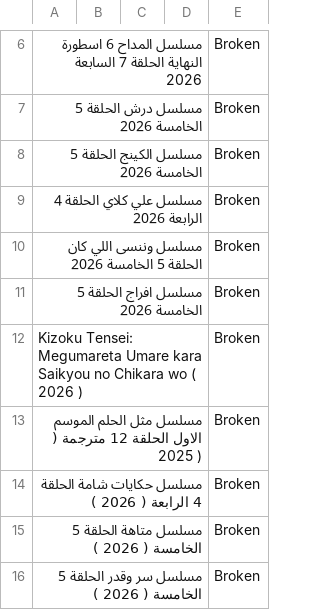
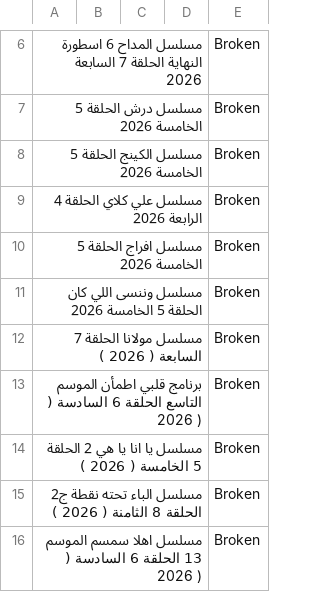
Before and after one commit to OmarLalgerino/GO-RS, a CSV file: database.csv, drawn as a sheet; only a part is shown, gaps mark what is left out; removed rows and columns are numbered as before the commit, all else as after; the diff names each change by its address in the sheet, - before the commit and + after, or states it on an @@ line.

Commit message:
Update Movies Database

```diff
--- a/database.csv
+++ b/database.csv
+row 10: مسلسل افراج الحلقة 5 الخامسة 2026 |  |  |  | Broken
-A12: مسلسل افراج الحلقة 5 الخامسة 2026
+A12: مسلسل مولانا الحلقة 7 السابعة ( 2026 )
-row 12: Kizoku Tensei: Megumareta Umare kara Saikyou no Chikara wo ( 2026 ) |  |  |  | Broken
-A13: مسلسل مثل الحلم الموسم الاول الحلقة 12 مترجمة ( 2025 )
+A13: برنامج قلبي اطمأن الموسم التاسع الحلقة 6 السادسة ( 2026 )
-A14: مسلسل حكايات شامة الحلقة 4 الرابعة ( 2026 )
+A14: مسلسل يا انا يا هي 2 الحلقة 5 الخامسة ( 2026 )
-A15: مسلسل متاهة الحلقة 5 الخامسة ( 2026 )
+A15: مسلسل الباء تحته نقطة ج2 الحلقة 8 الثامنة ( 2026 )
-A16: مسلسل سر وقدر الحلقة 5 الخامسة ( 2026 )
+A16: مسلسل اهلا سمسم الموسم 13 الحلقة 6 السادسة ( 2026 )
```
